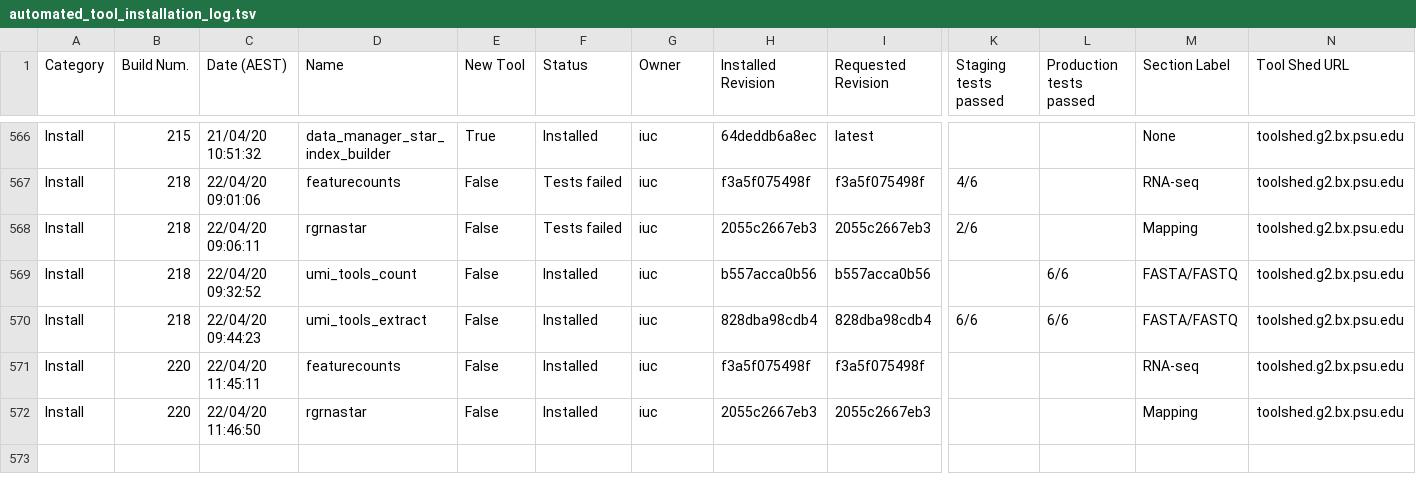
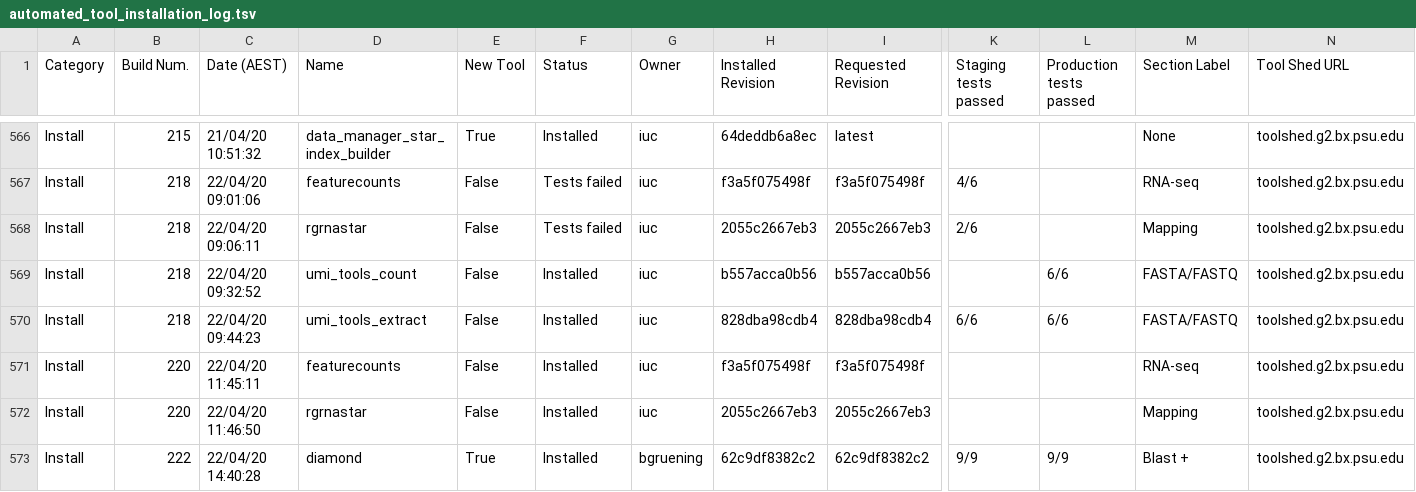
Before and after one commit to usegalaxy-au/usegalaxy-au-tools, a TSV file: automated_tool_installation_log.tsv, drawn as a sheet; only a part is shown, gaps mark what is left out; rows hold the shown columns only; the diff names each change by its address in the sheet, - before the commit and + after, or states it on an @@ line.

Commit message:
Jenkins install build 222.

```diff
--- a/automated_tool_installation_log.tsv
+++ b/automated_tool_installation_log.tsv
+row 573: Install | 222 | 22/04/20 14:40:28 | diamond | True | Installed | bgruening | 62c9df8382c2 | 62c9df8382c2 | 9/9 | 9/9 | Blast + | toolshed.g2.bx.psu.edu
```
Also changed, not shown: 17 other files.
